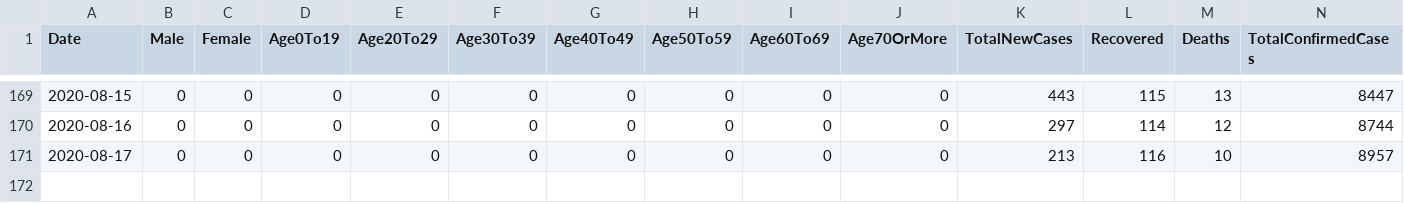
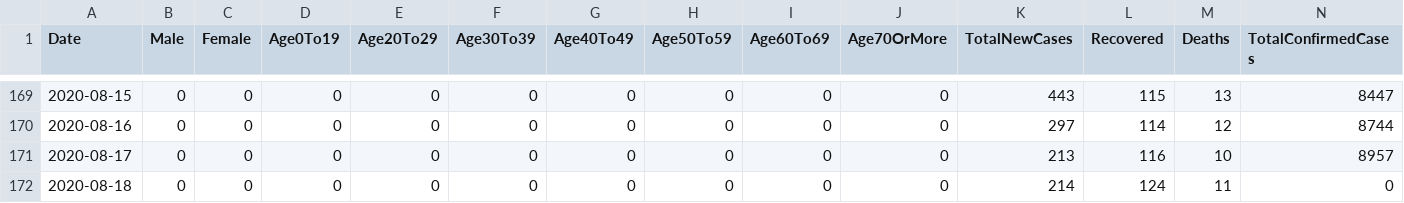
Before and after one commit to DevelopersTree/Kovid19, a CSV file: data/governorates/erbil.csv, drawn as a sheet; only a part is shown, gaps mark what is left out; rows hold the shown columns only; the diff names each change by its address in the sheet, - before the commit and + after, or states it on an @@ line.

Commit message:
Fetched latest data. 8/18/2020

```diff
--- a/data/governorates/erbil.csv
+++ b/data/governorates/erbil.csv
+row 172: 2020-08-18 | 0 | 0 | 0 | 0 | 0 | 0 | 0 | 0 | 0 | 214 | 124 | 11 | 0
```
Also changed, not shown: data/governorates/sulaymaniyah.csv, 5 other files.
